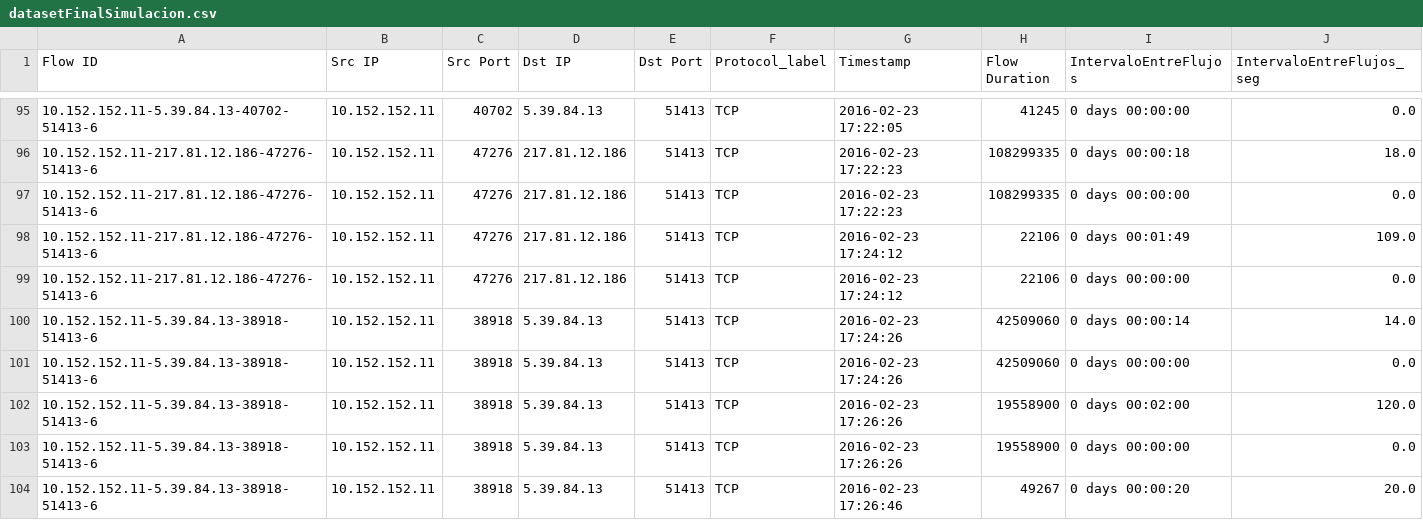
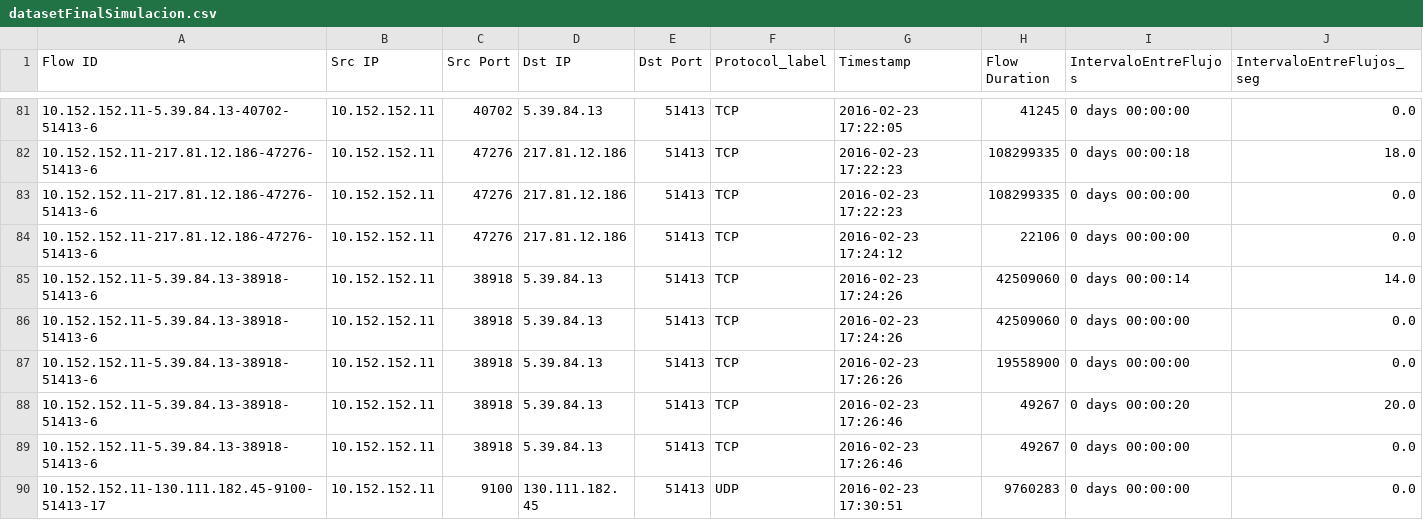
Before and after one commit to GFCACACE/propuesta-simulacion, a CSV file: simulacion/dataset/datasetFinalSimulacion.csv, drawn as a sheet; only a part is shown, gaps mark what is left out; the shorter side is filled out with more unchanged rows; the diff covers the shown part only; the diff names each change by its address in the sheet, - before the commit and + after, or states it on an @@ line.

```diff
--- a/simulacion/dataset/datasetFinalSimulacion.csv
+++ b/simulacion/dataset/datasetFinalSimulacion.csv
-row 98: 10.152.152.11-217.81.12.186-47276-51413-6 | 10.152.152.11 | 47276 | 217.81.12.186 | 51413 | TCP | 2016-02-23 17:24:12 | 22106 | 0 days 00:01:49 | 109.0
-row 102: 10.152.152.11-5.39.84.13-38918-51413-6 | 10.152.152.11 | 38918 | 5.39.84.13 | 51413 | TCP | 2016-02-23 17:26:26 | 19558900 | 0 days 00:02:00 | 120.0
```
Also changed, not shown: 17 removed rows elsewhere in this file, 1 other file.
